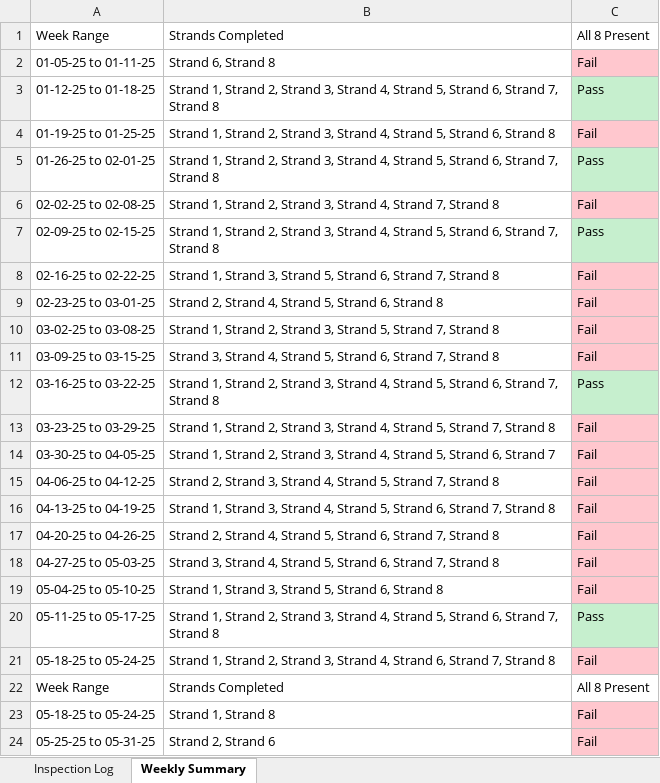
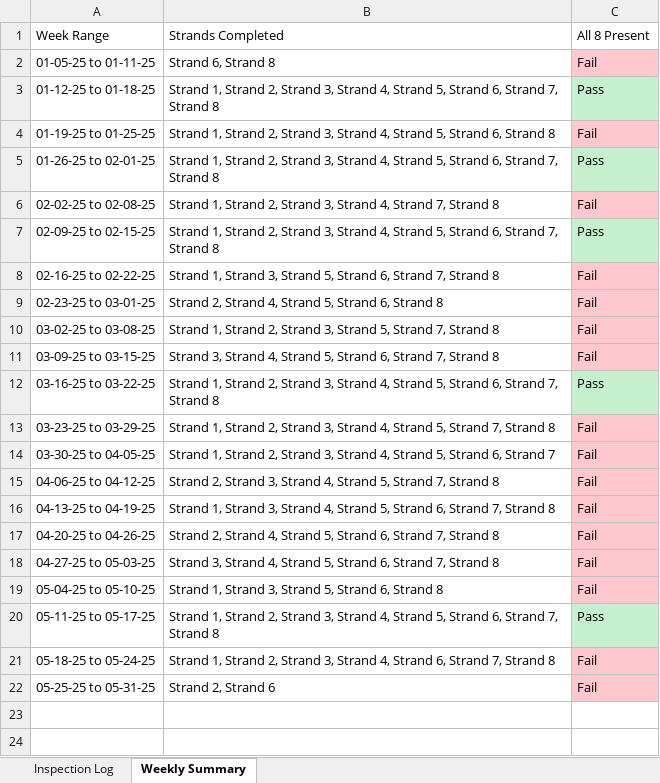
Before and after one commit to Squirrellzy/Sorter-Dashboard, an Excel workbook: data/Sorter Inspection Validation Indy.xlsx, sheet Weekly Summary, drawn as a sheet; values as stored, in another font and other column widths than the file's, no borders; table styles not drawn; the diff names each change by its address in the sheet, - before the commit and + after, or states it on an @@ line.

```diff
--- a/data/Sorter Inspection Validation Indy.xlsx (sheet Weekly Summary)
+++ b/data/Sorter Inspection Validation Indy.xlsx (sheet Weekly Summary)
-row 22: Week Range | Strands Completed | All 8 Present
-row 23: 05-18-25 to 05-24-25 | Strand 1, Strand 8 | Fail
```
Also changed, not shown: sheet Inspection Log, data/Sorter Inspection Validation Atlanta.xlsx.
